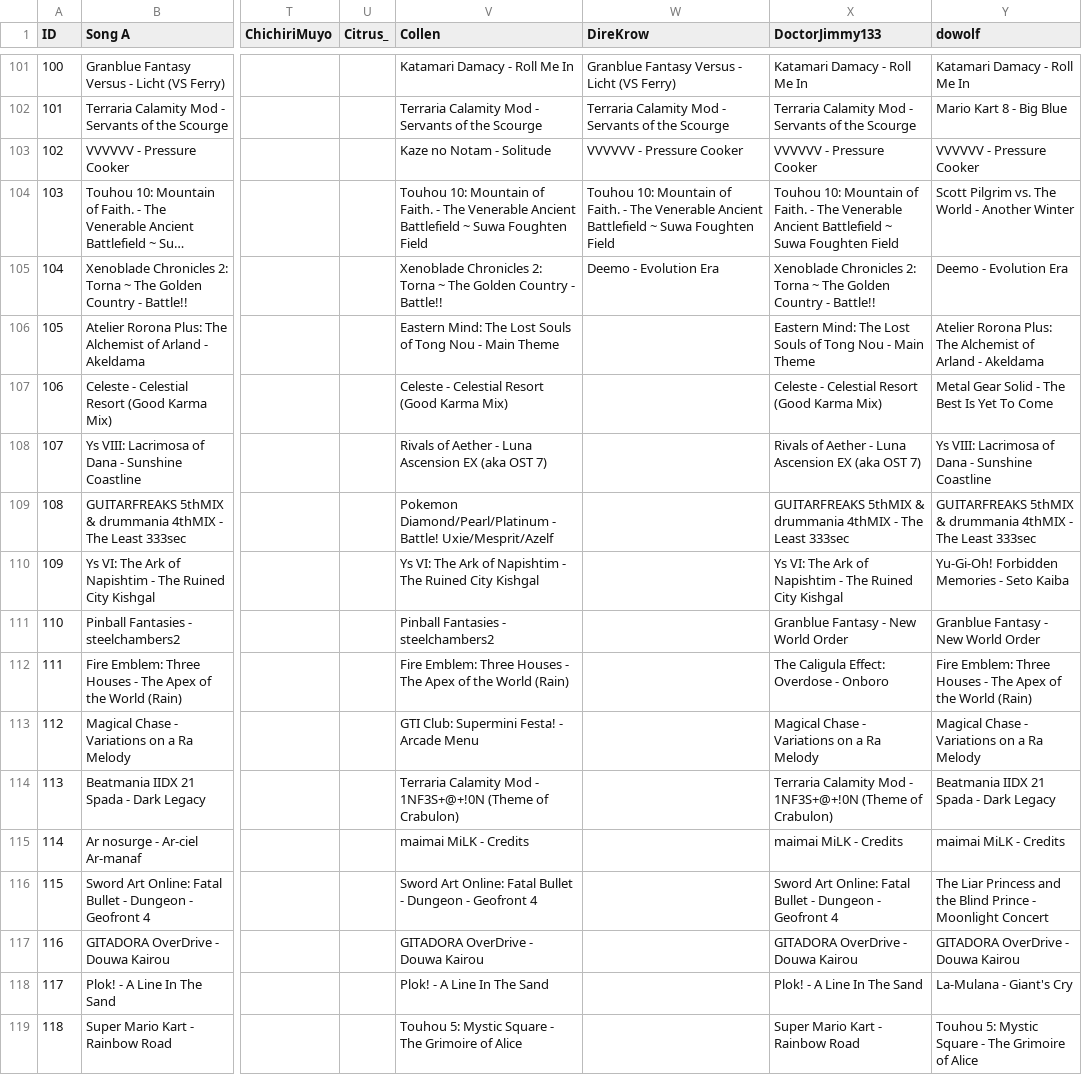
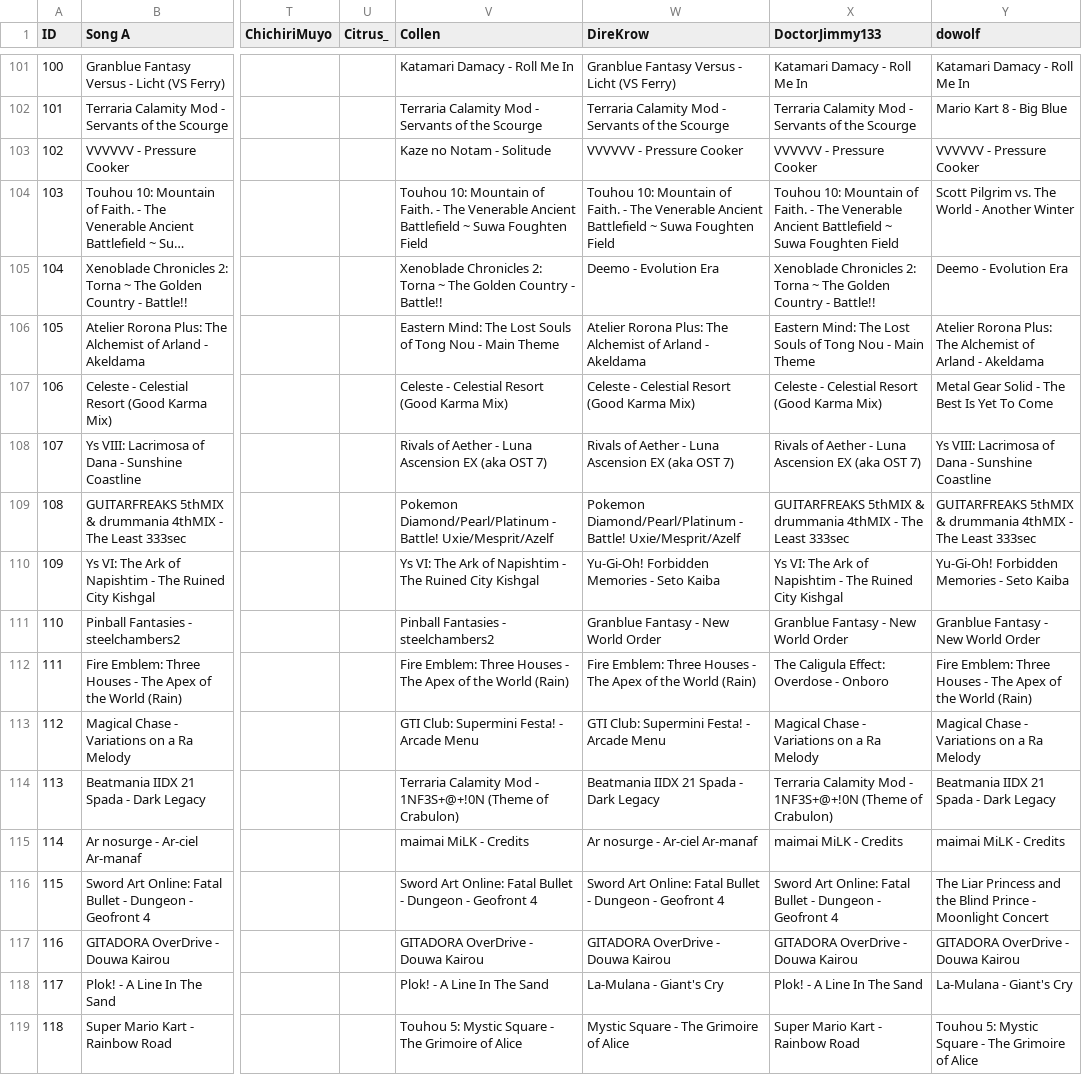
Before and after one commit to p0p0p0p/p0p0p0p.github.io, a CSV file: graphs/vgmc14/results.csv, drawn as a sheet; only a part is shown, gaps mark what is left out; long unchanged cells end in …; the diff covers the shown part only; the diff names each change by its address in the sheet, - before the commit and + after, or states it on an @@ line.

```diff
--- a/graphs/vgmc14/results.csv
+++ b/graphs/vgmc14/results.csv
-W106 (DireKrow): (empty)
+W106 (DireKrow): Atelier Rorona Plus: The Alchemist of Arland - Akeldama
-W107 (DireKrow): (empty)
+W107 (DireKrow): Celeste - Celestial Resort (Good Karma Mix)
-W108 (DireKrow): (empty)
+W108 (DireKrow): Rivals of Aether - Luna Ascension EX (aka OST 7)
-W109 (DireKrow): (empty)
+W109 (DireKrow): Pokemon Diamond/Pearl/Platinum - Battle! Uxie/Mesprit/Azelf
-W110 (DireKrow): (empty)
+W110 (DireKrow): Yu-Gi-Oh! Forbidden Memories - Seto Kaiba
-W111 (DireKrow): (empty)
+W111 (DireKrow): Granblue Fantasy - New World Order
-W112 (DireKrow): (empty)
+W112 (DireKrow): Fire Emblem: Three Houses - The Apex of the World (Rain)
-W113 (DireKrow): (empty)
+W113 (DireKrow): GTI Club: Supermini Festa! - Arcade Menu
-W114 (DireKrow): (empty)
+W114 (DireKrow): Beatmania IIDX 21 Spada - Dark Legacy
-W115 (DireKrow): (empty)
+W115 (DireKrow): Ar nosurge - Ar-ciel Ar-manaf
-W116 (DireKrow): (empty)
+W116 (DireKrow): Sword Art Online: Fatal Bullet - Dungeon - Geofront 4
-W117 (DireKrow): (empty)
+W117 (DireKrow): GITADORA OverDrive - Douwa Kairou
-W118 (DireKrow): (empty)
+W118 (DireKrow): La-Mulana - Giant's Cry
-W119 (DireKrow): (empty)
+W119 (DireKrow): Mystic Square - The Grimoire of Alice
```
Also changed, not shown: 22 edited cells elsewhere in this file, graphs/vgmc14/dire.csv.
